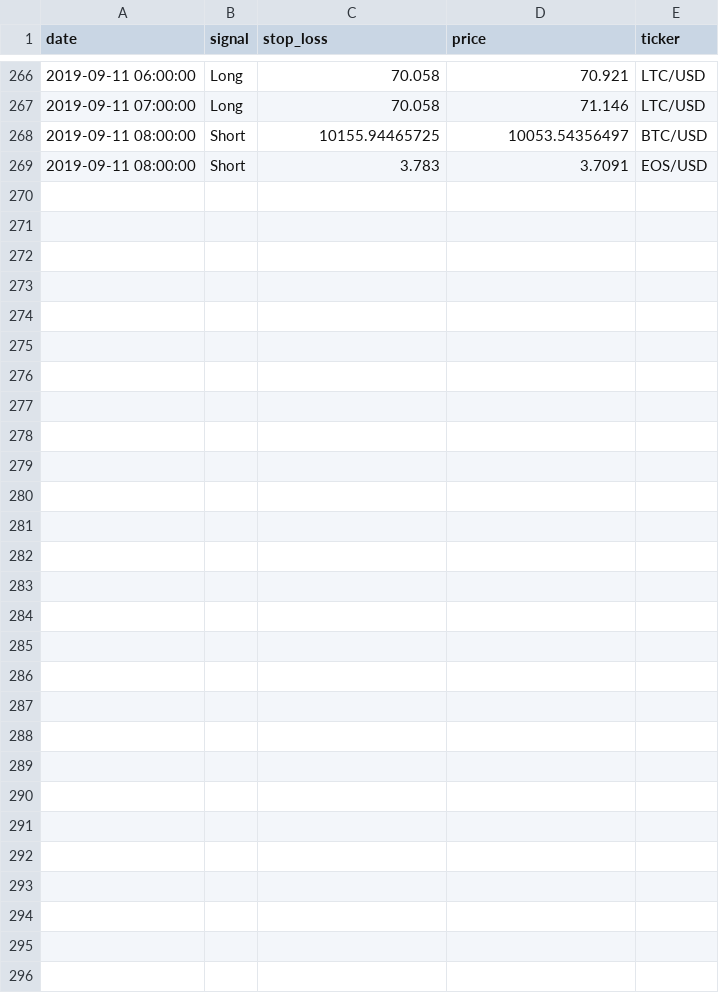
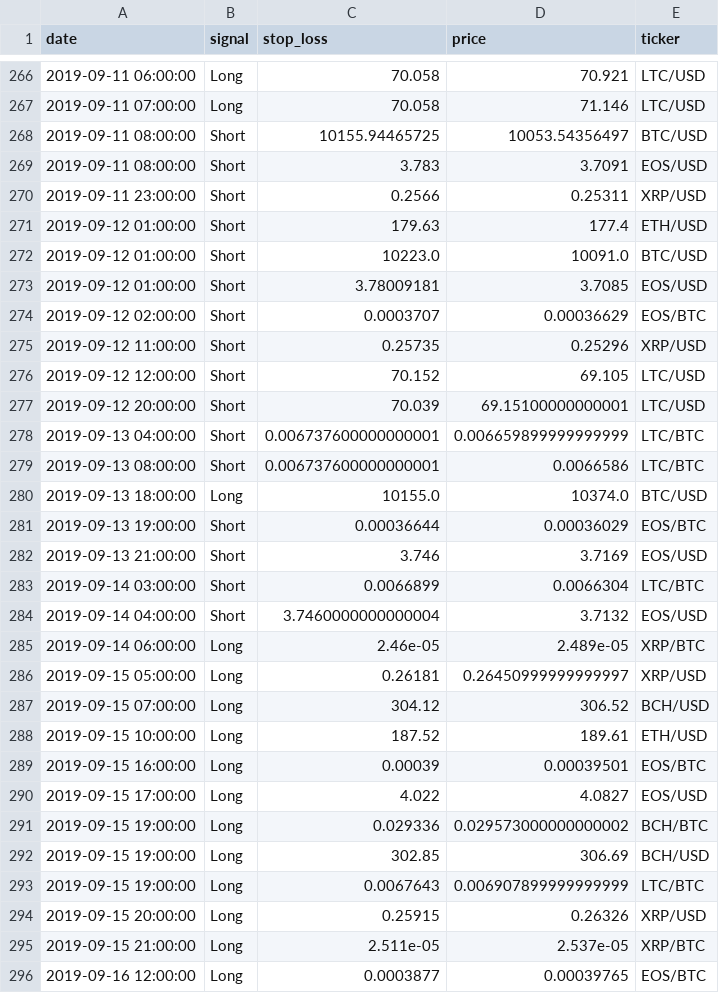
Before and after one commit to pegahcarter/All-Things-TA, a CSV file: signals/Hourly.csv, drawn as a sheet; only a part is shown, gaps mark what is left out.

```diff
--- a/signals/Hourly.csv
+++ b/signals/Hourly.csv
@@ -269 +269,28 @@ date,signal,stop_loss,price,ticker
 2019-09-11 08:00:00,Short,3.783,3.7091,EOS/USD
+2019-09-11 23:00:00,Short,0.2566,0.25311,XRP/USD
+2019-09-12 01:00:00,Short,179.63,177.4,ETH/USD
+2019-09-12 01:00:00,Short,10223.0,10091.0,BTC/USD
+2019-09-12 01:00:00,Short,3.78009181,3.7085,EOS/USD
+2019-09-12 02:00:00,Short,0.0003707,0.00036629,EOS/BTC
+2019-09-12 11:00:00,Short,0.25735,0.25296,XRP/USD
+2019-09-12 12:00:00,Short,70.152,69.105,LTC/USD
+2019-09-12 20:00:00,Short,70.039,69.15100000000001,LTC/USD
+2019-09-13 04:00:00,Short,0.006737600000000001,0.006659899999999999,LTC/BTC
+2019-09-13 08:00:00,Short,0.006737600000000001,0.0066586,LTC/BTC
+2019-09-13 18:00:00,Long,10155.0,10374.0,BTC/USD
+2019-09-13 19:00:00,Short,0.00036644,0.00036029,EOS/BTC
+2019-09-13 21:00:00,Short,3.746,3.7169,EOS/USD
+2019-09-14 03:00:00,Short,0.0066899,0.0066304,LTC/BTC
+2019-09-14 04:00:00,Short,3.7460000000000004,3.7132,EOS/USD
+2019-09-14 06:00:00,Long,2.46e-05,2.489e-05,XRP/BTC
+2019-09-15 05:00:00,Long,0.26181,0.26450999999999997,XRP/USD
+2019-09-15 07:00:00,Long,304.12,306.52,BCH/USD
+2019-09-15 10:00:00,Long,187.52,189.61,ETH/USD
+2019-09-15 16:00:00,Long,0.00039,0.00039501,EOS/BTC
+2019-09-15 17:00:00,Long,4.022,4.0827,EOS/USD
+2019-09-15 19:00:00,Long,0.029336,0.029573000000000002,BCH/BTC
+2019-09-15 19:00:00,Long,302.85,306.69,BCH/USD
+2019-09-15 19:00:00,Long,0.0067643,0.006907899999999999,LTC/BTC
+2019-09-15 20:00:00,Long,0.25915,0.26326,XRP/USD
+2019-09-15 21:00:00,Long,2.511e-05,2.537e-05,XRP/BTC
+2019-09-16 12:00:00,Long,0.0003877,0.00039765,EOS/BTC
```
Also changed, not shown: 2 other files.
